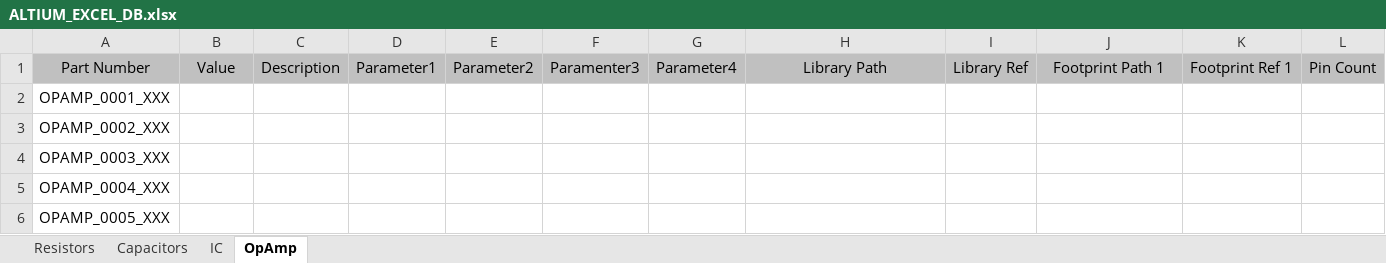
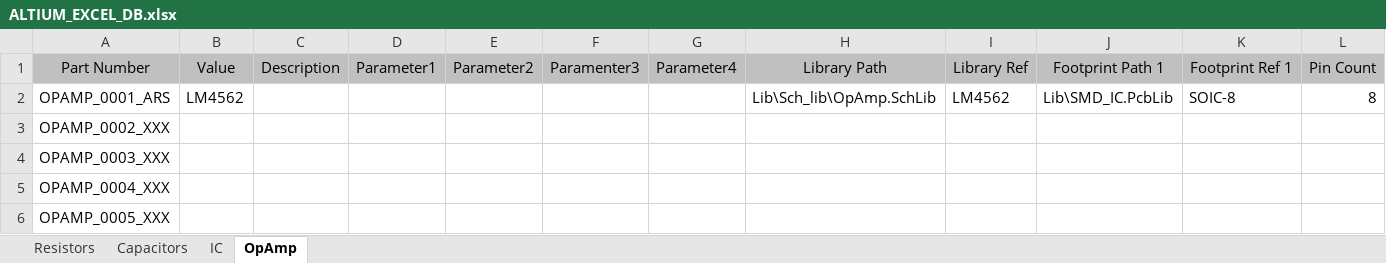
Before and after one commit to ArmandoRivero/DBAltiumExcel, an Excel workbook: ALTIUM_EXCEL_DB.xlsx, sheet OpAmp, drawn as a sheet; only a part is shown; values as stored, in another font and other column widths than the file's, no borders; removed rows and columns are numbered as before the commit, all else as after; rows hold the shown columns only; the diff names each change by its address in the sheet, - before the commit and + after, or states it on an @@ line.

Commit message:
LM4562 added

```diff
--- a/ALTIUM_EXCEL_DB.xlsx (sheet OpAmp)
+++ b/ALTIUM_EXCEL_DB.xlsx (sheet OpAmp)
-row 2: OPAMP_0001_XXX
+row 2: OPAMP_0001_ARS | LM4562 |  |  |  |  |  | Lib\Sch_lib\OpAmp.SchLib | LM4562 | Lib\SMD_IC.PcbLib | SOIC-8 | 8
```
